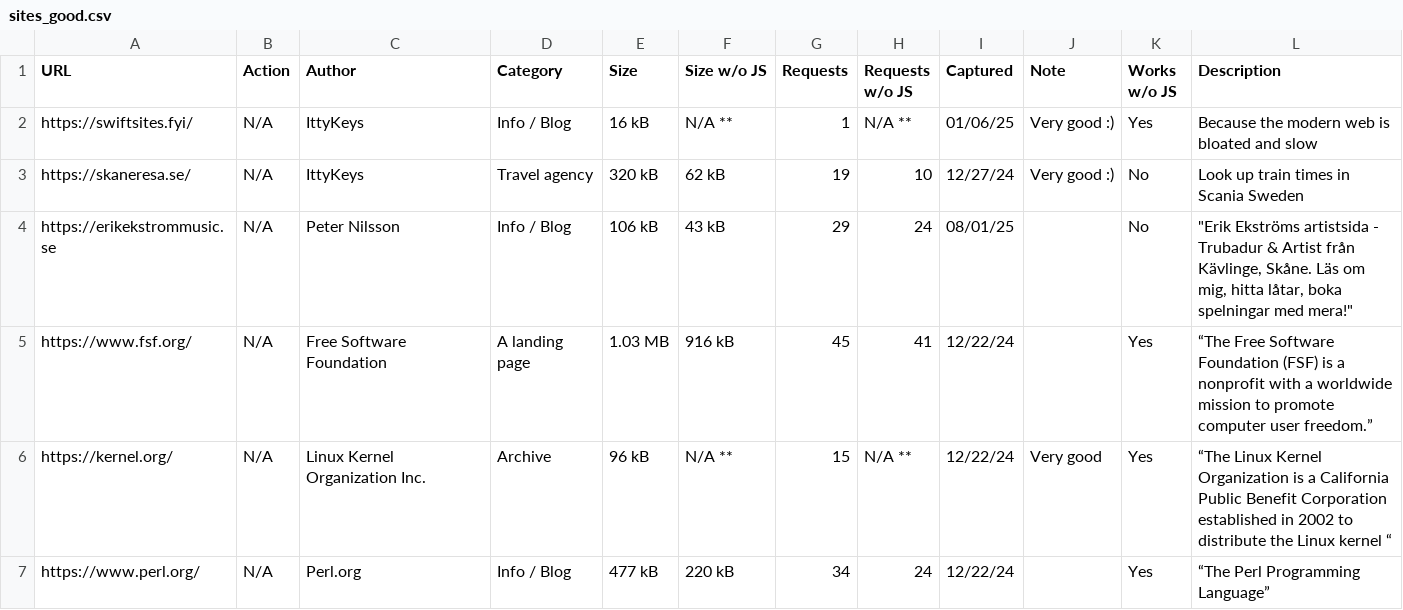
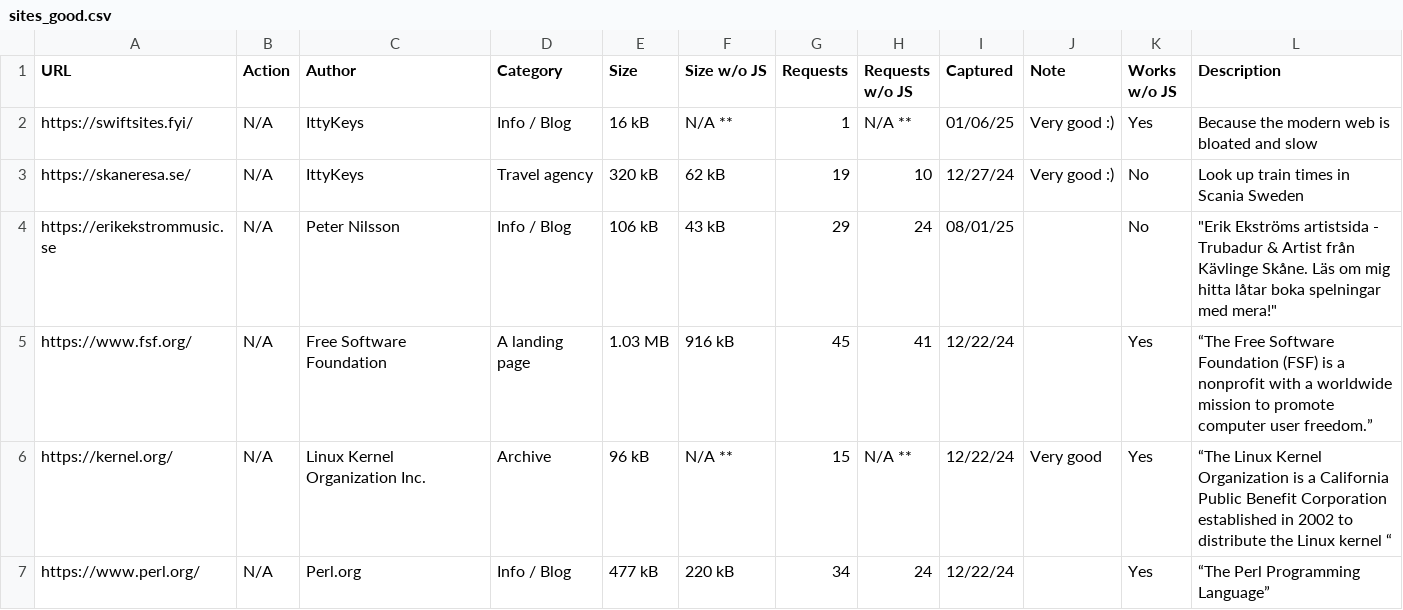
Before and after one commit to ittykeys/swiftsites.fyi, a CSV file: csv/sites_good.csv, drawn as a sheet; only a part is shown.

Commit message:
Remove commas

```diff
--- a/csv/sites_good.csv
+++ b/csv/sites_good.csv
@@ -3,3 +3,3 @@ https://swiftsites.fyi/,N/A,IttyKeys,Info / Blog,16 kB,N/A **,1,N/A **,01/06/25,
 https://skaneresa.se/,N/A,IttyKeys,Travel agency,320 kB,62 kB,19,10,12/27/24,Very good :),No,Look up train times in Scania Sweden
-https://erikekstrommusic.se,N/A,Peter Nilsson,Info / Blog,106 kB,43 kB,29,24,08/01/25,,No,"""Erik Ekströms artistsida - Trubadur & Artist från Kävlinge, Skåne. Läs om mig, hitta låtar, boka spelningar med mera!"""
+https://erikekstrommusic.se,N/A,Peter Nilsson,Info / Blog,106 kB,43 kB,29,24,08/01/25,,No,"""Erik Ekströms artistsida - Trubadur & Artist från Kävlinge Skåne. Läs om mig hitta låtar boka spelningar med mera!"""
 https://www.fsf.org/,N/A,Free Software Foundation,A landing page,1.03 MB,916 kB,45,41,12/22/24,,Yes,“The Free Software Foundation (FSF) is a nonprofit with a worldwide mission to promote computer user freedom.”
```
